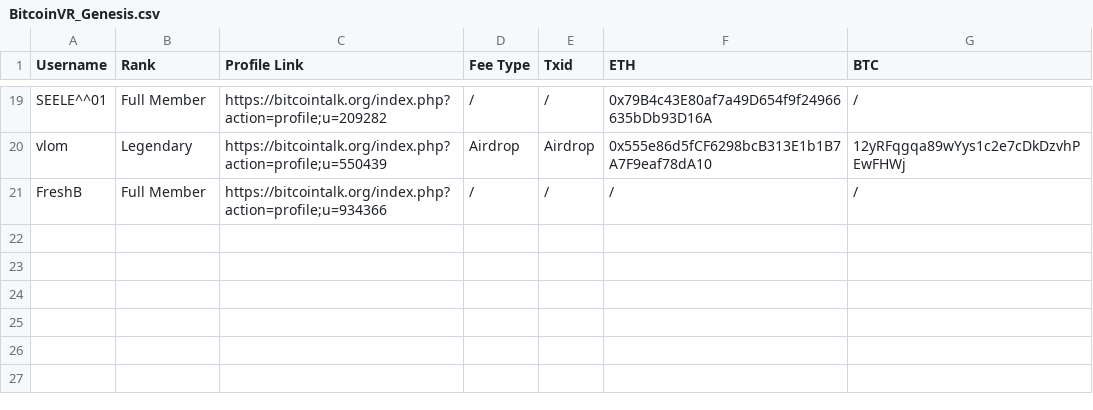
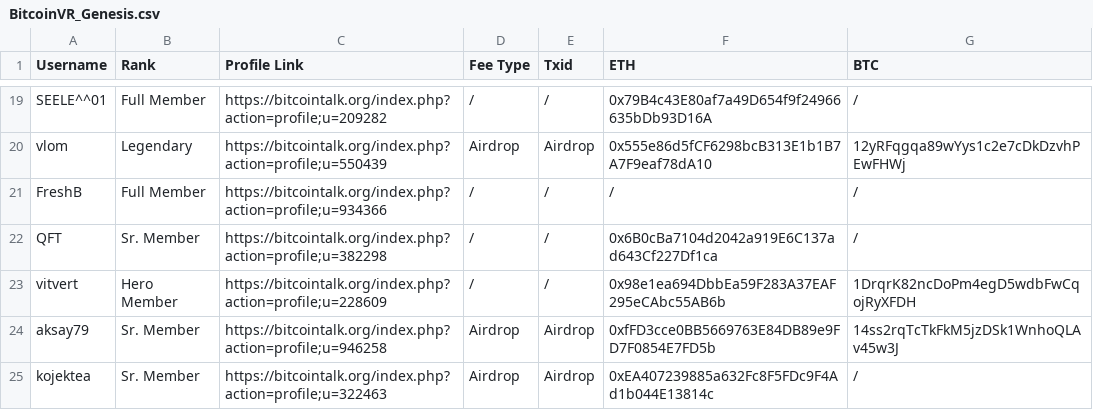
Before and after one commit to BitcoinVR/Genesis, a CSV file: BitcoinVR_Genesis.csv, drawn as a sheet; only a part is shown, gaps mark what is left out.

Commit message:
Update BitcoinVR_Genesis.csv

```diff
--- a/BitcoinVR_Genesis.csv
+++ b/BitcoinVR_Genesis.csv
@@ -21 +21,5 @@ vlom,Legendary,https://bitcointalk.org/index.php?action=profile;u=550439,Airdrop
 FreshB,Full Member,https://bitcointalk.org/index.php?action=profile;u=934366,/,/,/,/
+QFT,Sr. Member,https://bitcointalk.org/index.php?action=profile;u=382298,/,/,0x6B0cBa7104d2042a919E6C137ad643Cf227Df1ca,/
+vitvert,Hero Member,https://bitcointalk.org/index.php?action=profile;u=228609,/,/,0x98e1ea694DbbEa59F283A37EAF295eCAbc55AB6b,1DrqrK82ncDoPm4egD5wdbFwCqojRyXFDH
+aksay79,Sr. Member,https://bitcointalk.org/index.php?action=profile;u=946258,Airdrop,Airdrop,0xfFD3cce0BB5669763E84DB89e9FD7F0854E7FD5b,14ss2rqTcTkFkM5jzDSk1WnhoQLAv45w3J
+kojektea,Sr. Member,https://bitcointalk.org/index.php?action=profile;u=322463,Airdrop,Airdrop,0xEA407239885a632Fc8F5FDc9F4Ad1b044E13814c,/
```
